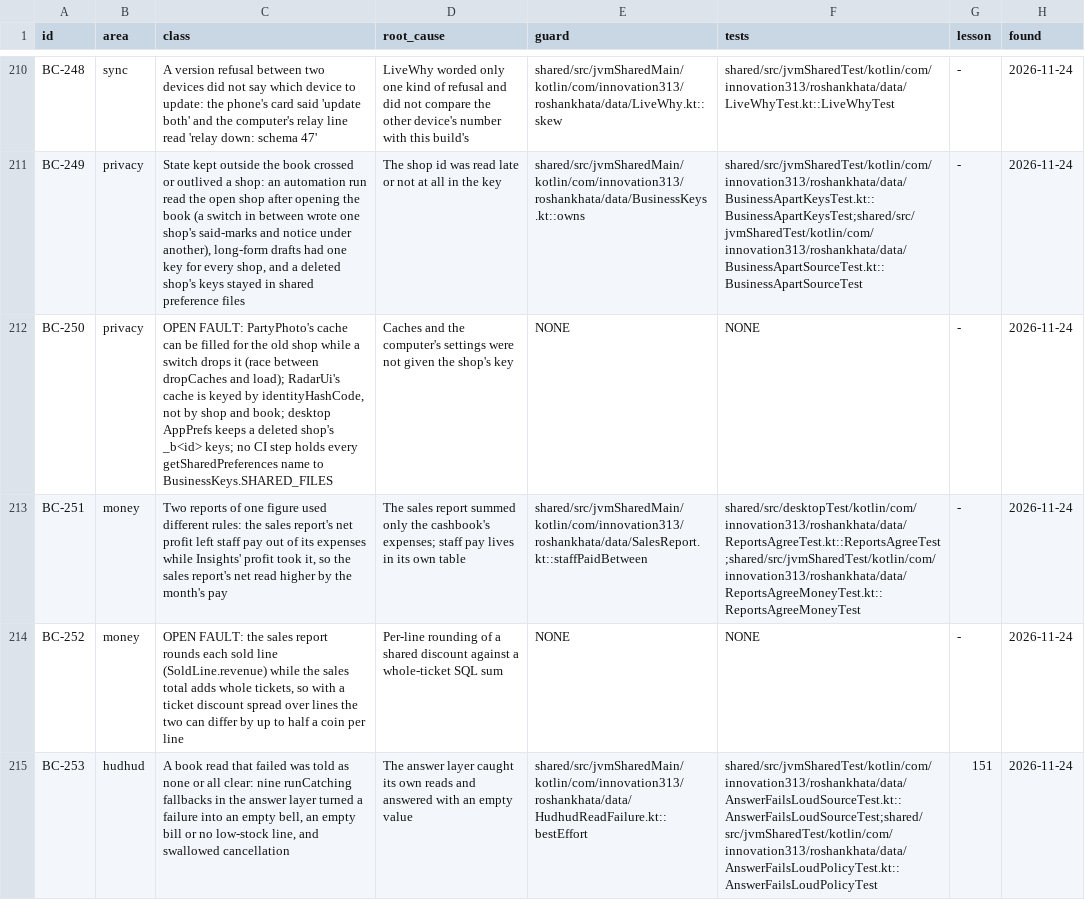
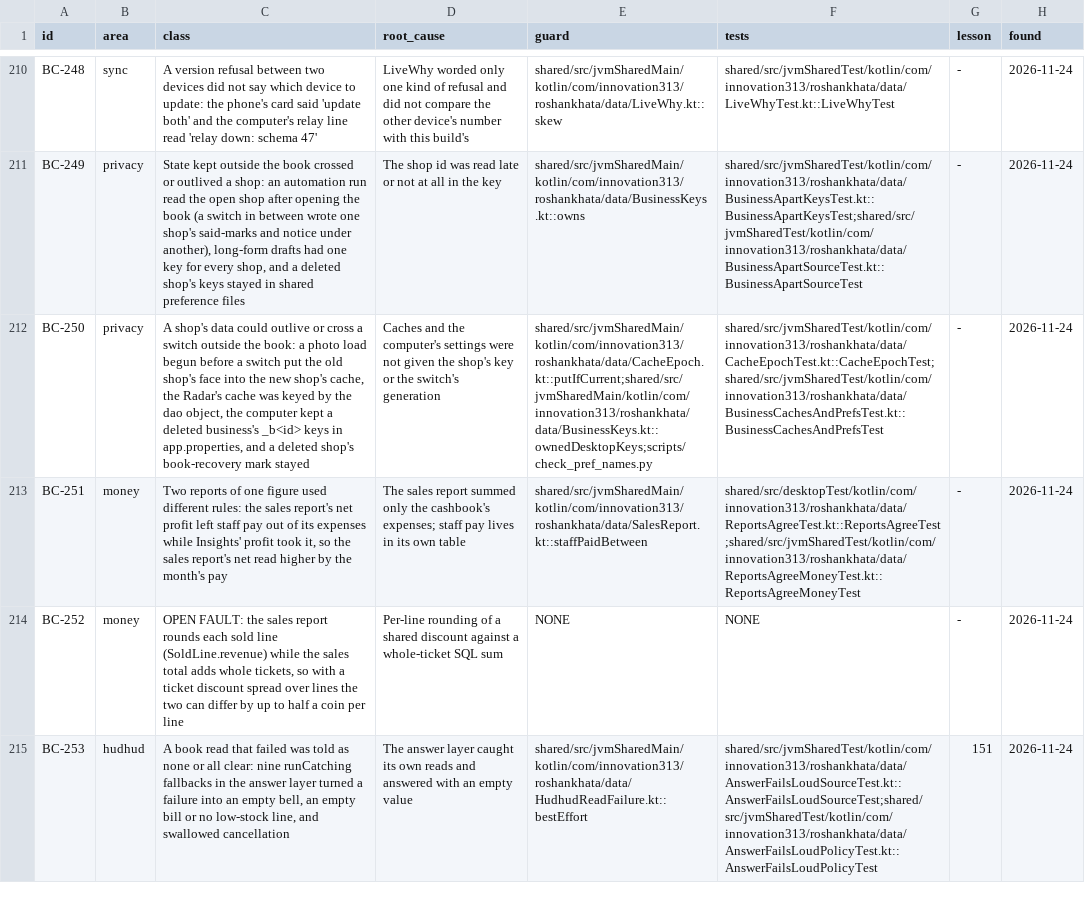
Before and after one commit to aliehtisham052-dotcom/RoshanKhata, a TSV file: docs/bug-classes.tsv, drawn as a sheet; only a part is shown, gaps mark what is left out; the diff names each change by its address in the sheet, - before the commit and + after, or states it on an @@ line.

```diff
--- a/docs/bug-classes.tsv
+++ b/docs/bug-classes.tsv
-C212 (class): OPEN FAULT: PartyPhoto's cache can be filled for the old shop while a switch drops it (race between dropCaches and load); RadarUi's cache is keyed by identityHashCode, not by shop and book; desktop AppPrefs keeps a deleted shop's _b<id> keys; no CI step holds every getSharedPreferences name to BusinessKeys.SHARED_FILES
+C212 (class): A shop's data could outlive or cross a switch outside the book: a photo load begun before a switch put the old shop's face into the new shop's cache, the Radar's cache was keyed by the dao object, the computer kept a deleted business's _b<id> keys in app.properties, and a deleted shop's book-recovery mark stayed
-D212 (root_cause): …shop's key
+D212 (root_cause): …shop's key or the switch's generation
-E212 (guard): NONE
+E212 (guard): shared/src/jvmSharedMain/kotlin/com/innovation313/roshankhata/data/CacheEpoch.kt::putIfCurrent;shared/src/jvmSharedMain/kotlin/com/innovation313/roshankhata/data/BusinessKeys.kt::ownedDesktopKeys;scripts/check_pref_names.py
-F212 (tests): NONE
+F212 (tests): shared/src/jvmSharedTest/kotlin/com/innovation313/roshankhata/data/CacheEpochTest.kt::CacheEpochTest;shared/src/jvmSharedTest/kotlin/com/innovation313/roshankhata/data/BusinessCachesAndPrefsTest.kt::BusinessCachesAndPrefsTest
```
Also changed, not shown: 16 other files.
